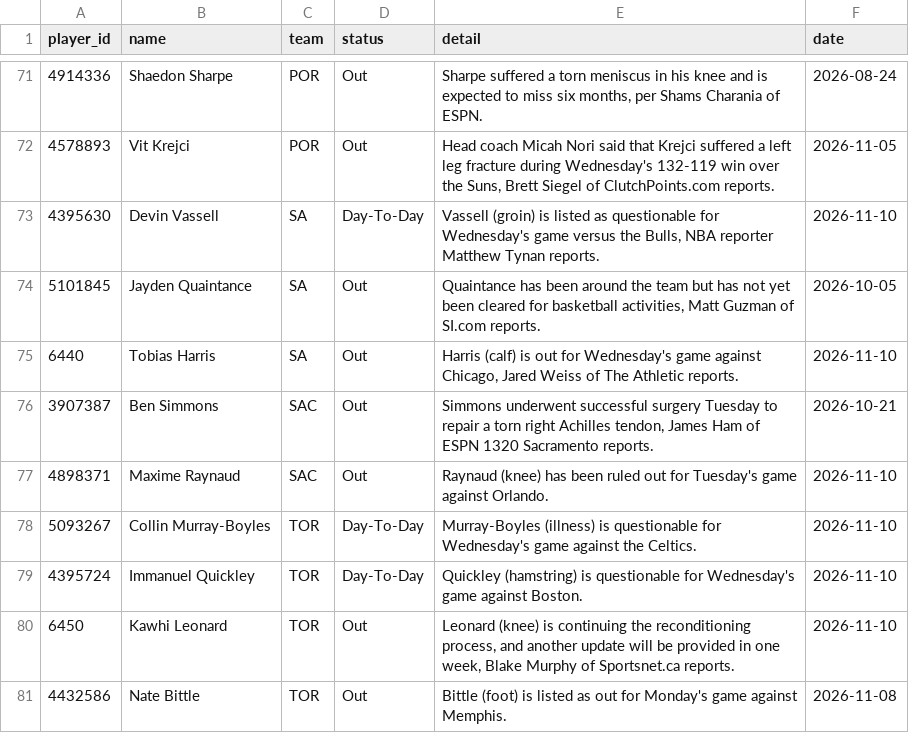
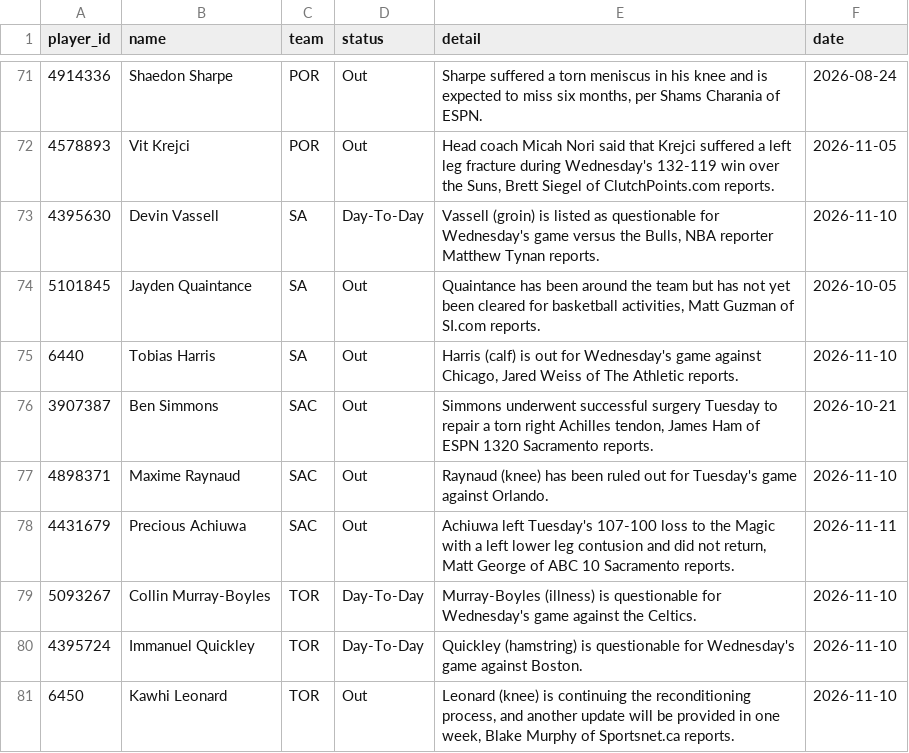
Before and after one commit to tdfarrell/betting-research, a CSV file: data/nba/injuries.csv, drawn as a sheet; only a part is shown, gaps mark what is left out; the shorter side is filled out with more unchanged rows; the diff names each change by its address in the sheet, - before the commit and + after, or states it on an @@ line.

```diff
--- a/data/nba/injuries.csv
+++ b/data/nba/injuries.csv
+row 78: 4431679 | Precious Achiuwa | SAC | Out | Achiuwa left Tuesday's 107-100 loss to the Magic with a left lower leg contusion and did not return, Matt George of ABC 10 Sacramento reports. | 2026-11-11
```
Also changed, not shown: data/nba/lines_close.csv, data/nba/team_games.csv, 53 other files.
